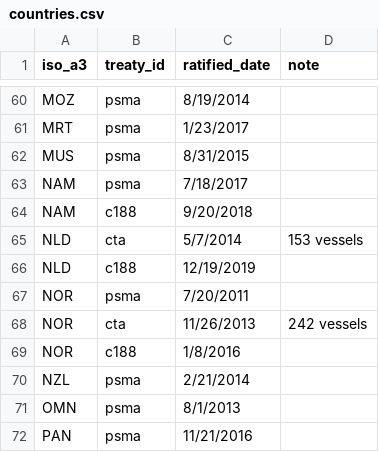
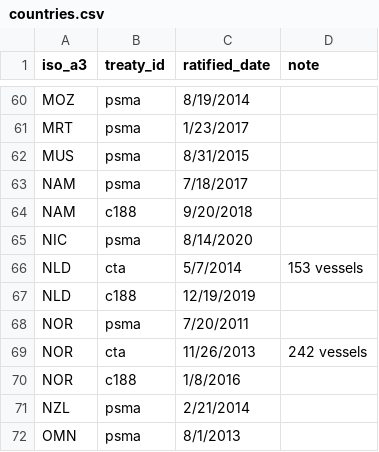
Before and after one commit to pewtrusts/cape-town, a CSV file: src/data/countries.csv, drawn as a sheet; only a part is shown, gaps mark what is left out; the shorter side is filled out with more unchanged rows; the diff names each change by its address in the sheet, - before the commit and + after, or states it on an @@ line.

Commit message:
Nicaragua PSMA

```diff
--- a/src/data/countries.csv
+++ b/src/data/countries.csv
+row 65: NIC | psma | 8/14/2020
```
Also changed, not shown: 2 other files.
